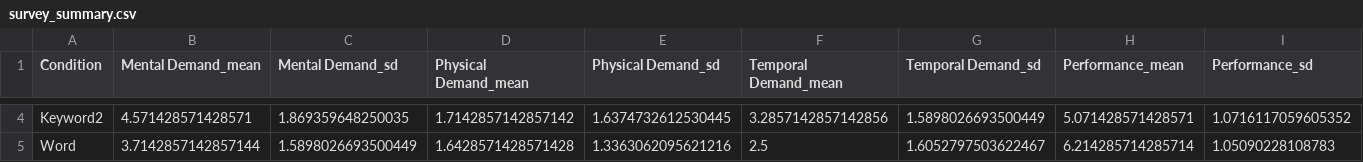
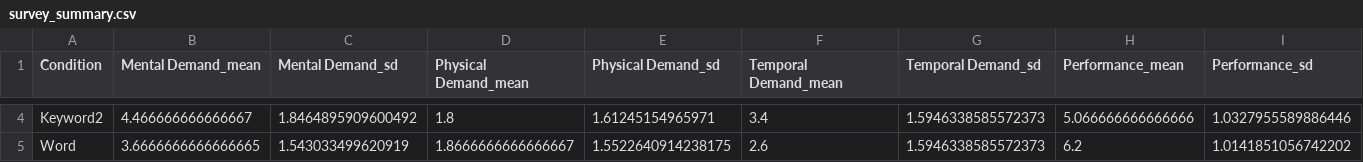
Before and after one commit to ZzeongB/MorseQuery, a CSV file: search/result/survey_summary.csv, drawn as a sheet; only a part is shown, gaps mark what is left out; the diff covers the shown part only; the diff names each change by its address in the sheet, - before the commit and + after, or states it on an @@ line.

```diff
--- a/search/result/survey_summary.csv
+++ b/search/result/survey_summary.csv
-B4 (Mental Demand_mean): 4.571428571428571
+B4 (Mental Demand_mean): 4.466666666666667
-C4 (Mental Demand_sd): 1.869359648250035
+C4 (Mental Demand_sd): 1.8464895909600492
-D4 (Physical Demand_mean): 1.7142857142857142
+D4 (Physical Demand_mean): 1.8
-E4 (Physical Demand_sd): 1.6374732612530445
+E4 (Physical Demand_sd): 1.61245154965971
-F4 (Temporal Demand_mean): 3.2857142857142856
+F4 (Temporal Demand_mean): 3.4
-G4 (Temporal Demand_sd): 1.5898026693500449
+G4 (Temporal Demand_sd): 1.5946338585572373
-H4 (Performance_mean): 5.071428571428571
+H4 (Performance_mean): 5.066666666666666
-I4 (Performance_sd): 1.0716117059605352
+I4 (Performance_sd): 1.0327955589886446
-B5 (Mental Demand_mean): 3.7142857142857144
+B5 (Mental Demand_mean): 3.6666666666666665
-C5 (Mental Demand_sd): 1.5898026693500449
+C5 (Mental Demand_sd): 1.543033499620919
-D5 (Physical Demand_mean): 1.6428571428571428
+D5 (Physical Demand_mean): 1.8666666666666667
-E5 (Physical Demand_sd): 1.3363062095621216
+E5 (Physical Demand_sd): 1.5522640914238175
-F5 (Temporal Demand_mean): 2.5
+F5 (Temporal Demand_mean): 2.6
-G5 (Temporal Demand_sd): 1.6052797503622467
+G5 (Temporal Demand_sd): 1.5946338585572373
-H5 (Performance_mean): 6.214285714285714
+H5 (Performance_mean): 6.2
-I5 (Performance_sd): 1.05090228108783
+I5 (Performance_sd): 1.0141851056742202
```
Also changed, not shown: 59 edited cells elsewhere in this file, 16 other files.
